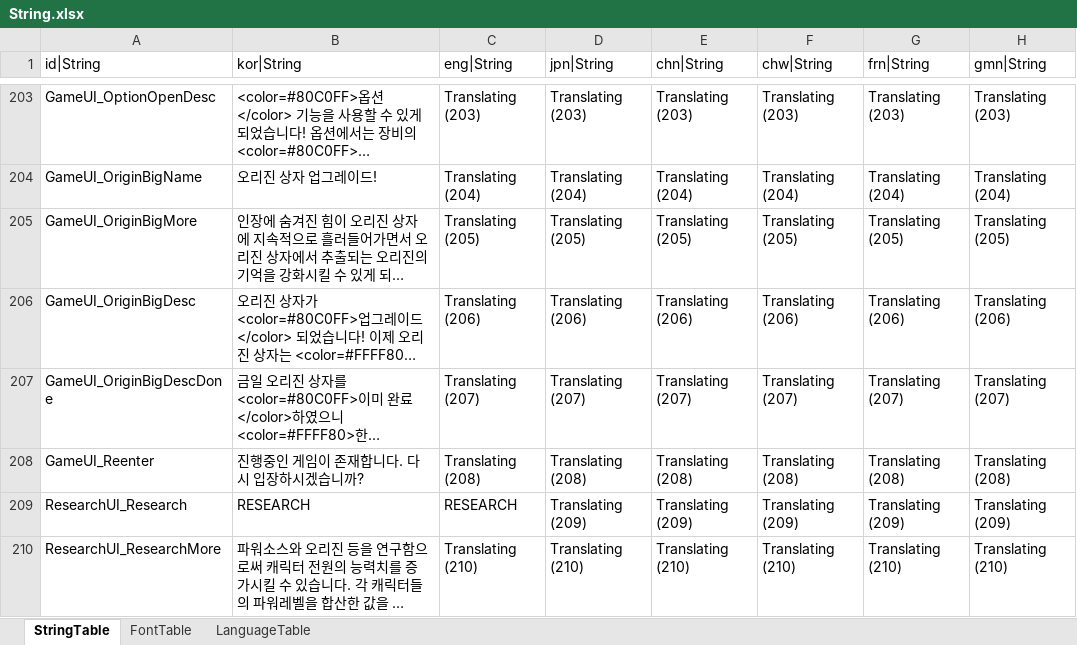
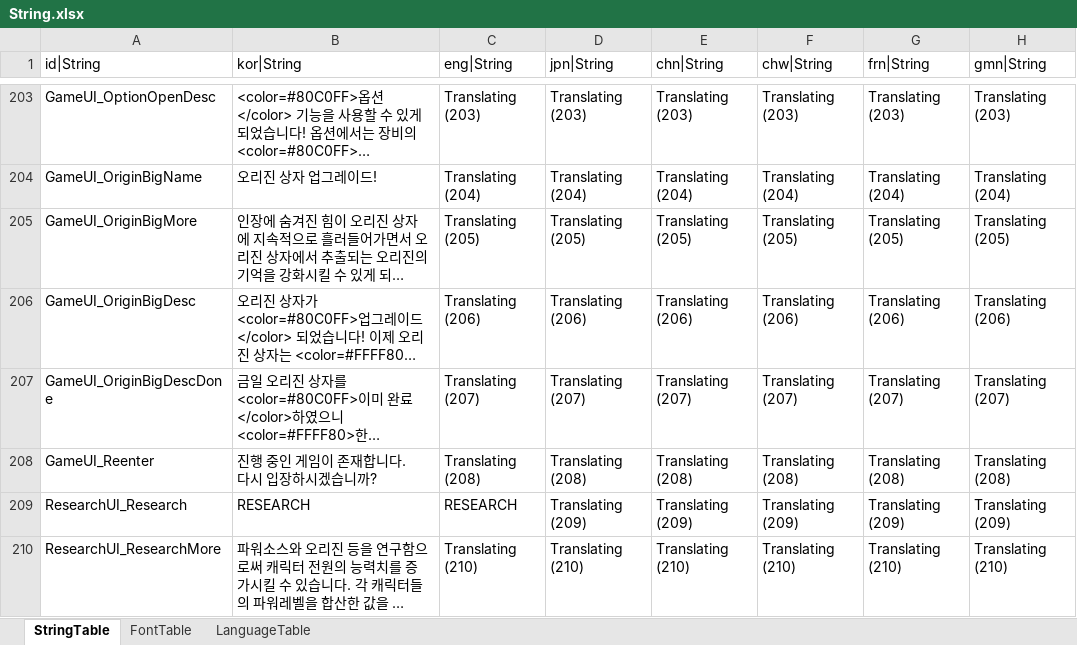
Before and after one commit to hayannal/ProjectNoname, an Excel workbook: Excel/String.xlsx, sheet StringTable, drawn as a sheet; only a part is shown, gaps mark what is left out; long unchanged cells end in …; values as stored, in another font and other column widths than the file's, no borders; ↵ is a line break in a cell; the diff names each change by its address in the sheet, - before the commit and + after, or states it on an @@ line.

```diff
--- a/Excel/String.xlsx (sheet StringTable)
+++ b/Excel/String.xlsx (sheet StringTable)
-B208 (kor|String): 진행중인 게임이 존재합니다. 다시 입장하시겠습니까?
+B208 (kor|String): 진행 중인 게임이 존재합니다. ↵ 다시 입장하시겠습니까?
```
Also changed, not shown: 1 other file.
